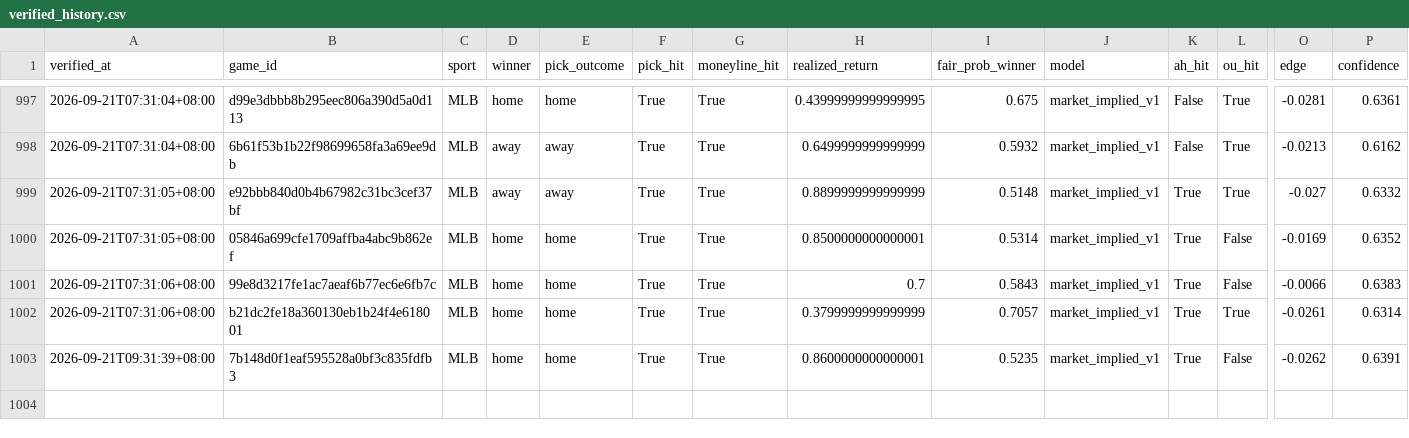
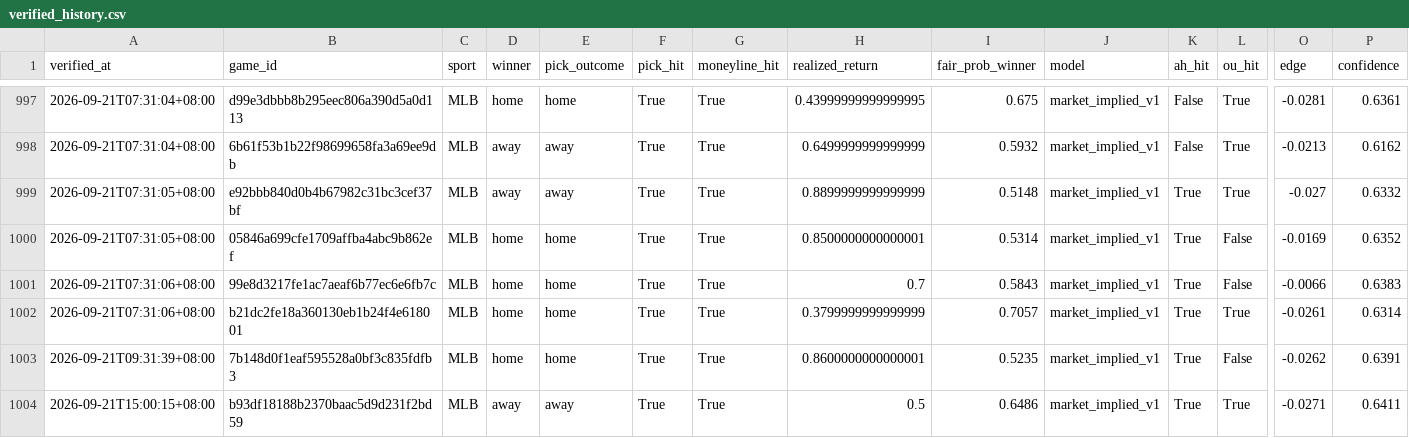
Before and after one commit to Chun427/sports-prediction-bot, a CSV file: verified_history.csv, drawn as a sheet; only a part is shown, gaps mark what is left out; rows hold the shown columns only; the diff names each change by its address in the sheet, - before the commit and + after, or states it on an @@ line.

```diff
--- a/verified_history.csv
+++ b/verified_history.csv
+row 1004: 2026-09-21T15:00:15+08:00 | b93df18188b2370baac5d9d231f2bd59 | MLB | away | away | True | True | 0.5 | 0.6486 | market_implied_v1 | True | True | -0.0271 | 0.6411
```
Also changed, not shown: 3 other files.
